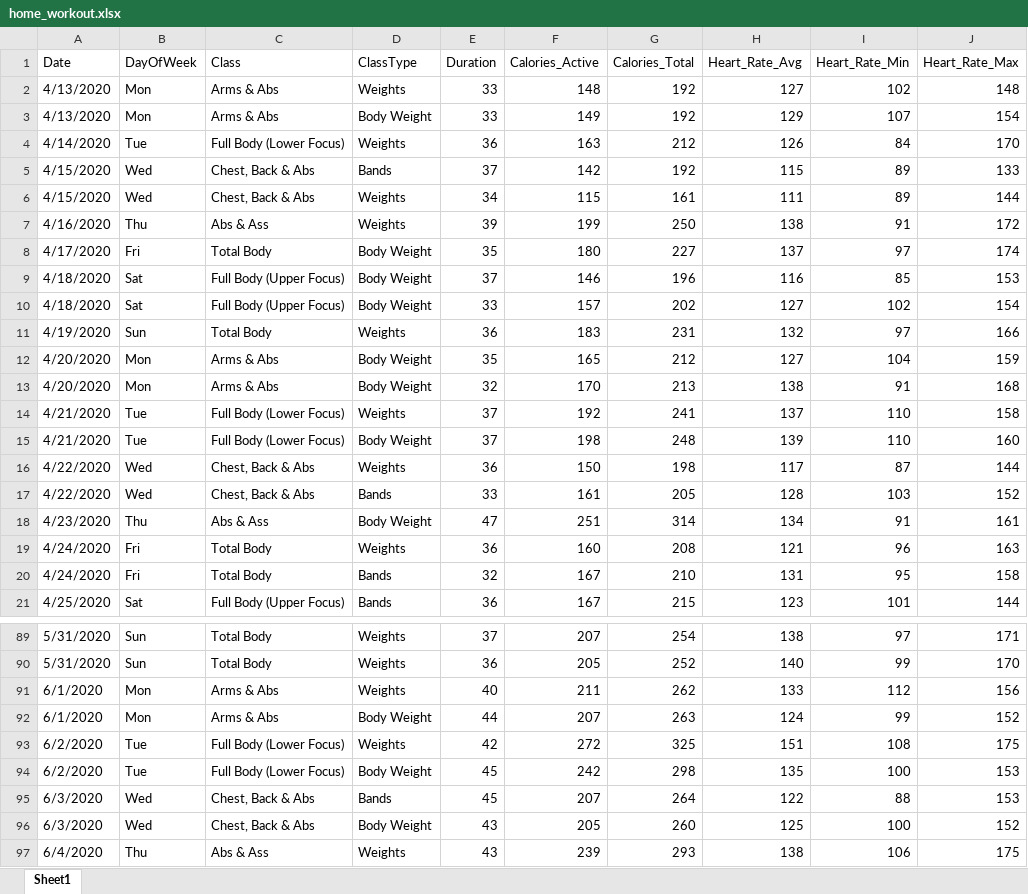
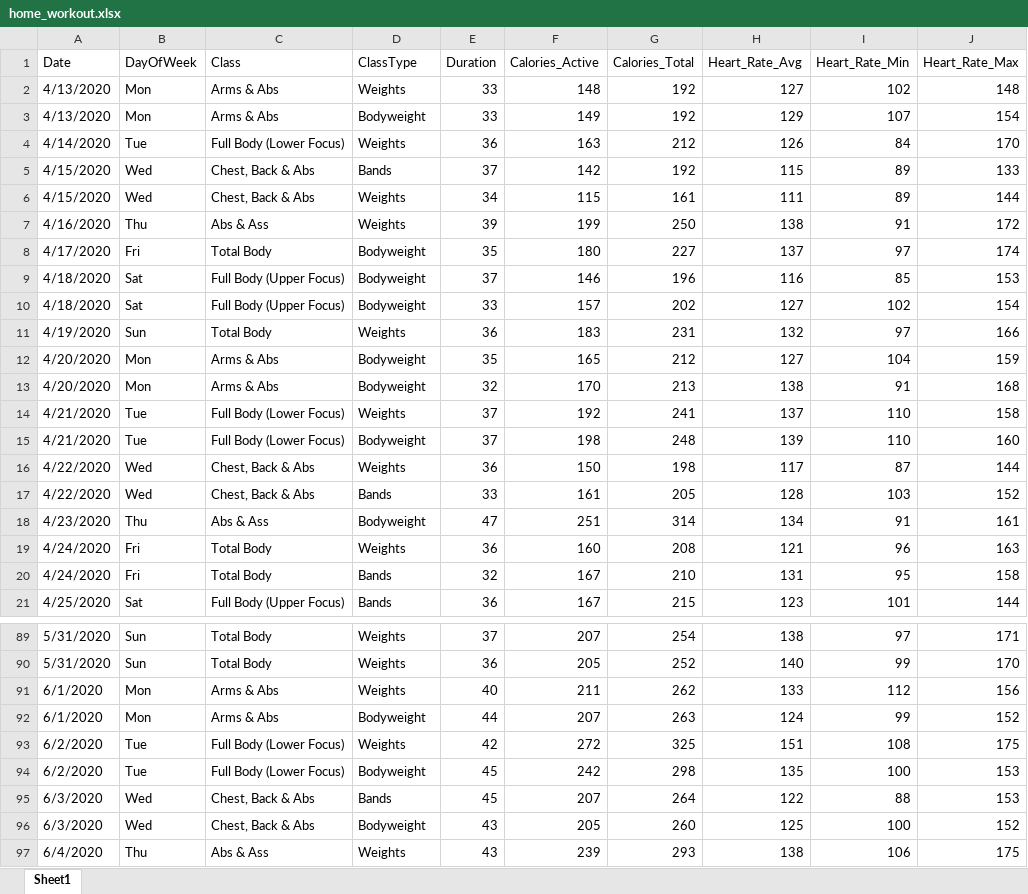
Before and after one commit to vscaleanalytics/home_workout, an Excel workbook: data/home_workout.xlsx, sheet Sheet1, drawn as a sheet; only a part is shown, gaps mark what is left out; values as stored, in another font and other column widths than the file's, no borders; the diff covers the shown part only; the diff names each change by its address in the sheet, - before the commit and + after, or states it on an @@ line.

```diff
--- a/data/home_workout.xlsx (sheet Sheet1)
+++ b/data/home_workout.xlsx (sheet Sheet1)
-D3 (ClassType): Body Weight
+D3 (ClassType): Bodyweight
-D8:D10 (ClassType): Body Weight
+D8:D10 (ClassType): Bodyweight
-D12:D13 (ClassType): Body Weight
+D12:D13 (ClassType): Bodyweight
-D15 (ClassType): Body Weight
+D15 (ClassType): Bodyweight
-D18 (ClassType): Body Weight
+D18 (ClassType): Bodyweight
-D92 (ClassType): Body Weight
+D92 (ClassType): Bodyweight
-D94 (ClassType): Body Weight
+D94 (ClassType): Bodyweight
-D96 (ClassType): Body Weight
+D96 (ClassType): Bodyweight
```
Also changed, not shown: 17 edited cells elsewhere in this sheet, 3 other files.
